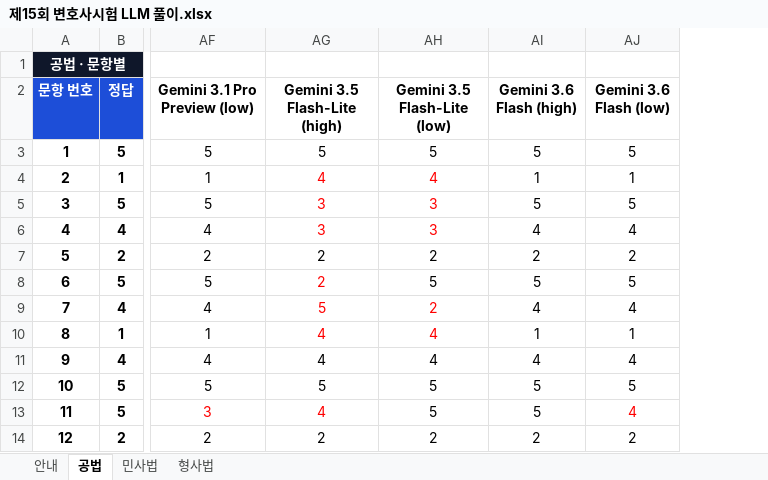
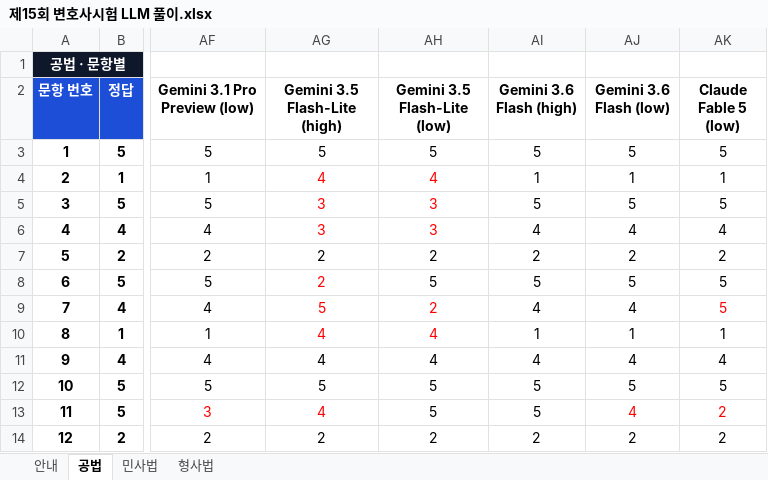
Before and after one commit to NiceTry3675/korean-bar-exam-llm, an Excel workbook: 제15회 변호사시험 LLM 풀이.xlsx, sheet 공법, drawn as a sheet; only a part is shown, gaps mark what is left out; values as stored, in another font and other column widths than the file's, no borders; the diff names each change by its address in the sheet, - before the commit and + after, or states it on an @@ line.

```diff
--- a/제15회 변호사시험 LLM 풀이.xlsx (sheet 공법)
+++ b/제15회 변호사시험 LLM 풀이.xlsx (sheet 공법)
+column AK (Claude Fable 5 (low)), rows 3-14: 5 | 1 | 5 | 4 | 2 | 5 | 5 | 1 | 4 | 5 | 2 | 2
```
Also changed, not shown: sheet 형사법, sheet 민사법, 4 other files.
